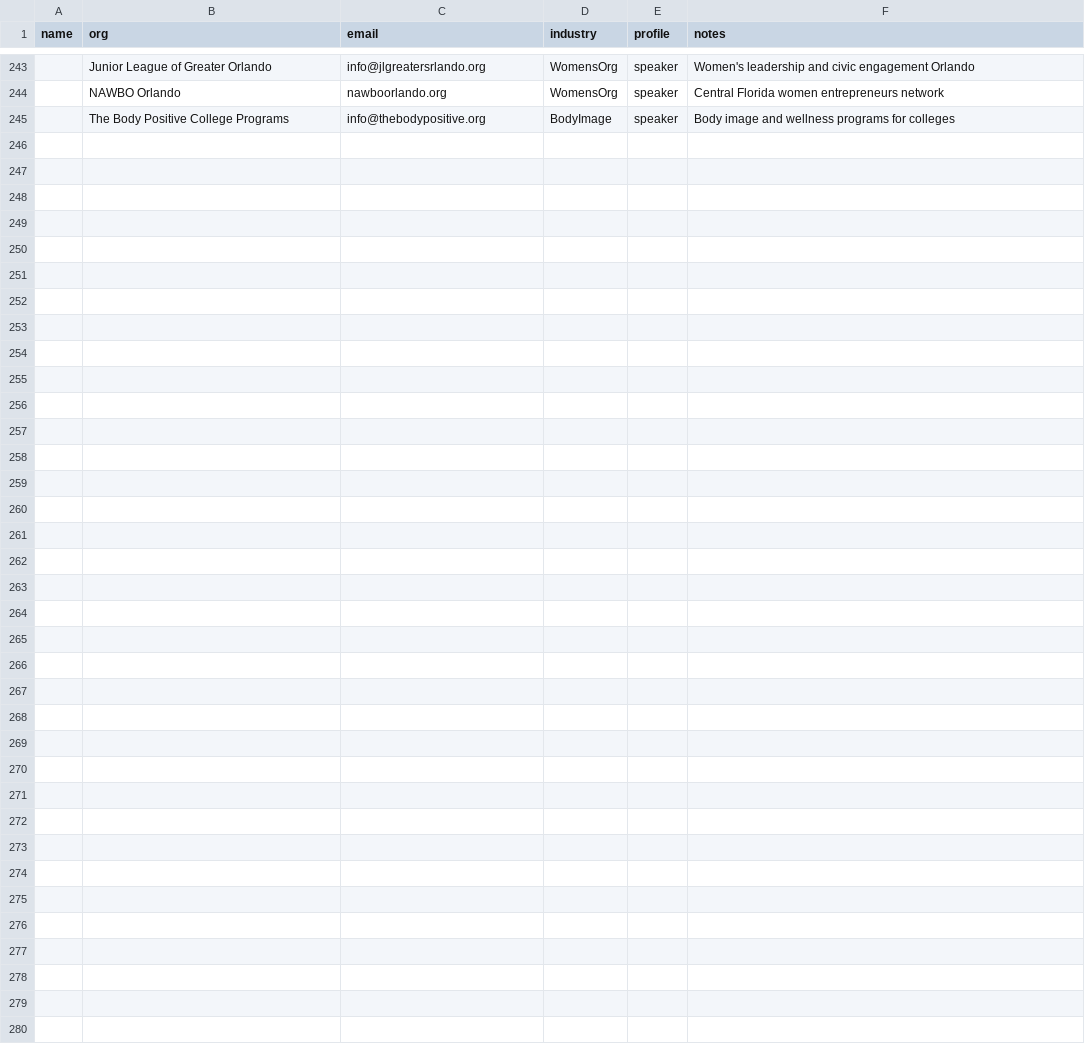
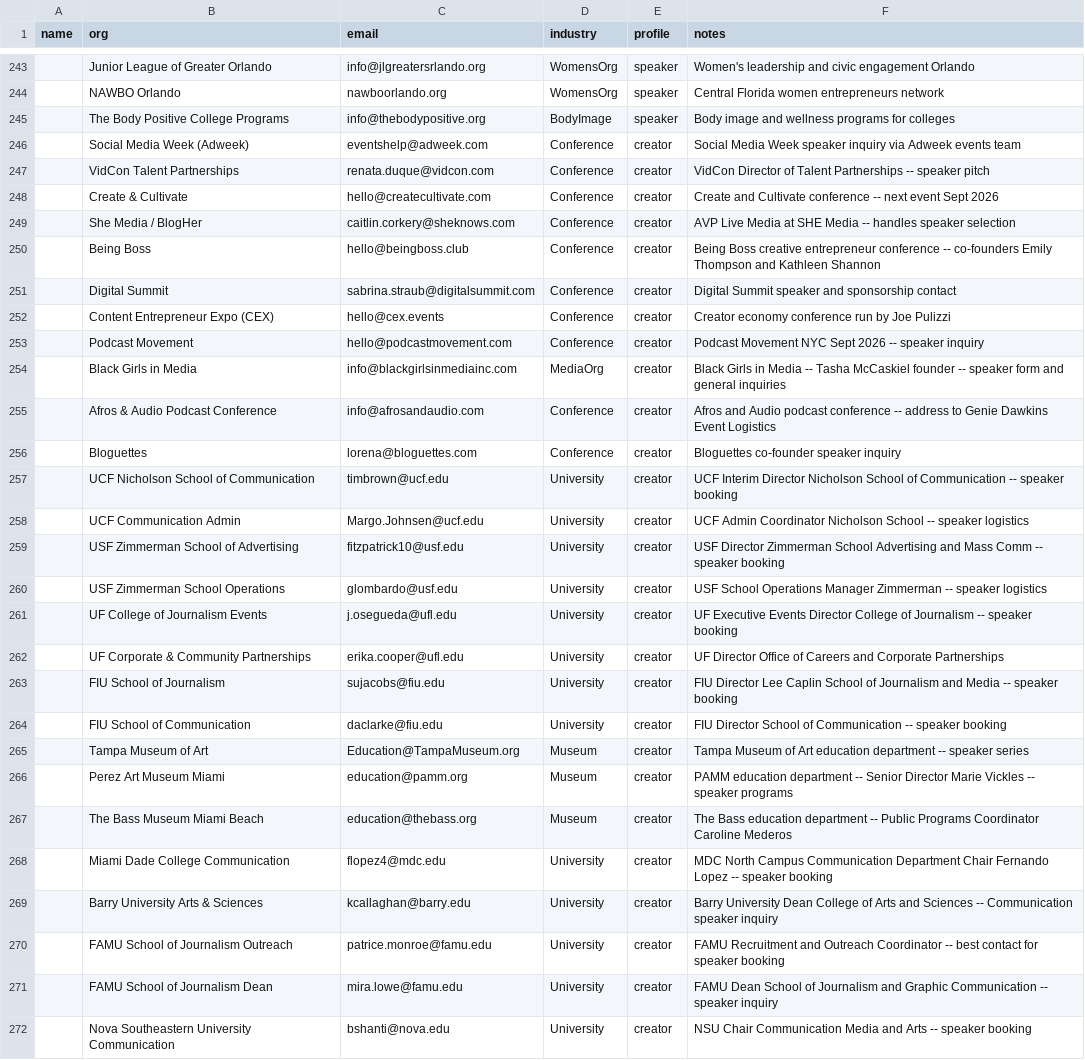
Before and after one commit to amapoundcake-png/danielle-npsbleads, a CSV file: leads_manual.csv, drawn as a sheet; only a part is shown, gaps mark what is left out; the diff names each change by its address in the sheet, - before the commit and + after, or states it on an @@ line.

```diff
--- a/leads_manual.csv
+++ b/leads_manual.csv
+row 246:  | Social Media Week (Adweek) | eventshelp@adweek.com | Conference | creator | Social Media Week speaker inquiry via Adweek events team
+row 247:  | VidCon Talent Partnerships | renata.duque@vidcon.com | Conference | creator | VidCon Director of Talent Partnerships -- speaker pitch
+row 248:  | Create & Cultivate | hello@createcultivate.com | Conference | creator | Create and Cultivate conference -- next event Sept 2026
+row 249:  | She Media / BlogHer | caitlin.corkery@sheknows.com | Conference | creator | AVP Live Media at SHE Media -- handles speaker selection
+row 250:  | Being Boss | hello@beingboss.club | Conference | creator | Being Boss creative entrepreneur conference -- co-founders Emily Thompson and Kathleen Shannon
+row 251:  | Digital Summit | sabrina.straub@digitalsummit.com | Conference | creator | Digital Summit speaker and sponsorship contact
+row 252:  | Content Entrepreneur Expo (CEX) | hello@cex.events | Conference | creator | Creator economy conference run by Joe Pulizzi
+row 253:  | Podcast Movement | hello@podcastmovement.com | Conference | creator | Podcast Movement NYC Sept 2026 -- speaker inquiry
+row 254:  | Black Girls in Media | info@blackgirlsinmediainc.com | MediaOrg | creator | Black Girls in Media -- Tasha McCaskiel founder -- speaker form and general inquiries
+row 255:  | Afros & Audio Podcast Conference | info@afrosandaudio.com | Conference | creator | Afros and Audio podcast conference -- address to Genie Dawkins Event Logistics
+row 256:  | Bloguettes | lorena@bloguettes.com | Conference | creator | Bloguettes co-founder speaker inquiry
+row 257:  | UCF Nicholson School of Communication | timbrown@ucf.edu | University | creator | UCF Interim Director Nicholson School of Communication -- speaker booking
+row 258:  | UCF Communication Admin | Margo.Johnsen@ucf.edu | University | creator | UCF Admin Coordinator Nicholson School -- speaker logistics
+row 259:  | USF Zimmerman School of Advertising | fitzpatrick10@usf.edu | University | creator | USF Director Zimmerman School Advertising and Mass Comm -- speaker booking
+row 260:  | USF Zimmerman School Operations | glombardo@usf.edu | University | creator | USF School Operations Manager Zimmerman -- speaker logistics
+row 261:  | UF College of Journalism Events | j.osegueda@ufl.edu | University | creator | UF Executive Events Director College of Journalism -- speaker booking
+row 262:  | UF Corporate & Community Partnerships | erika.cooper@ufl.edu | University | creator | UF Director Office of Careers and Corporate Partnerships
+row 263:  | FIU School of Journalism | sujacobs@fiu.edu | University | creator | FIU Director Lee Caplin School of Journalism and Media -- speaker booking
+row 264:  | FIU School of Communication | daclarke@fiu.edu | University | creator | FIU Director School of Communication -- speaker booking
+row 265:  | Tampa Museum of Art | Education@TampaMuseum.org | Museum | creator | Tampa Museum of Art education department -- speaker series
+row 266:  | Perez Art Museum Miami | education@pamm.org | Museum | creator | PAMM education department -- Senior Director Marie Vickles -- speaker programs
+row 267:  | The Bass Museum Miami Beach | education@thebass.org | Museum | creator | The Bass education department -- Public Programs Coordinator Caroline Mederos
+row 268:  | Miami Dade College Communication | flopez4@mdc.edu | University | creator | MDC North Campus Communication Department Chair Fernando Lopez -- speaker booking
+row 269:  | Barry University Arts & Sciences | kcallaghan@barry.edu | University | creator | Barry University Dean College of Arts and Sciences -- Communication speaker inquiry
+row 270:  | FAMU School of Journalism Outreach | patrice.monroe@famu.edu | University | creator | FAMU Recruitment and Outreach Coordinator -- best contact for speaker booking
+row 271:  | FAMU School of Journalism Dean | mira.lowe@famu.edu | University | creator | FAMU Dean School of Journalism and Graphic Communication -- speaker inquiry
+row 272:  | Nova Southeastern University Communication | bshanti@nova.edu | University | creator | NSU Chair Communication Media and Arts -- speaker booking
```
Also changed, not shown: 3 other files.
